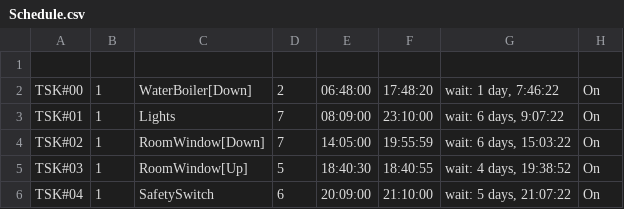
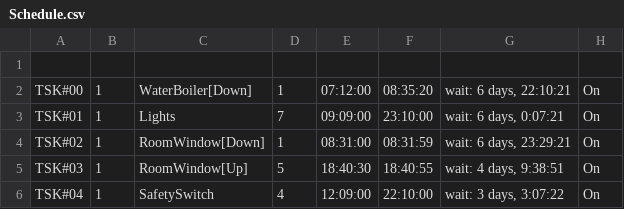
Before and after one commit to guydvir2/Rpi, a CSV file: SmartHome/Schedule.csv, drawn as a sheet.

```diff
--- a/SmartHome/Schedule.csv
+++ b/SmartHome/Schedule.csv
@@ -1,6 +1,6 @@
 
-TSK#00,1,WaterBoiler[Down],2,06:48:00,17:48:20,"wait: 1 day, 7:46:22",On
-TSK#01,1,Lights,7,08:09:00,23:10:00,"wait: 6 days, 9:07:22",On
-TSK#02,1,RoomWindow[Down],7,14:05:00,19:55:59,"wait: 6 days, 15:03:22",On
-TSK#03,1,RoomWindow[Up],5,18:40:30,18:40:55,"wait: 4 days, 19:38:52",On
-TSK#04,1,SafetySwitch,6,20:09:00,21:10:00,"wait: 5 days, 21:07:22",On
+TSK#00,1,WaterBoiler[Down],1,07:12:00,08:35:20,"wait: 6 days, 22:10:21",On
+TSK#01,1,Lights,7,09:09:00,23:10:00,"wait: 6 days, 0:07:21",On
+TSK#02,1,RoomWindow[Down],1,08:31:00,08:31:59,"wait: 6 days, 23:29:21",On
+TSK#03,1,RoomWindow[Up],5,18:40:30,18:40:55,"wait: 4 days, 9:38:51",On
+TSK#04,1,SafetySwitch,4,12:09:00,22:10:00,"wait: 3 days, 3:07:22",On
```
Also changed, not shown: 5 other files.
